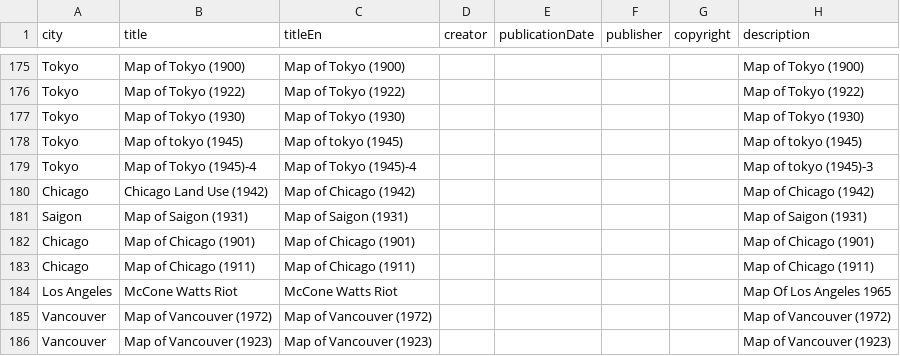
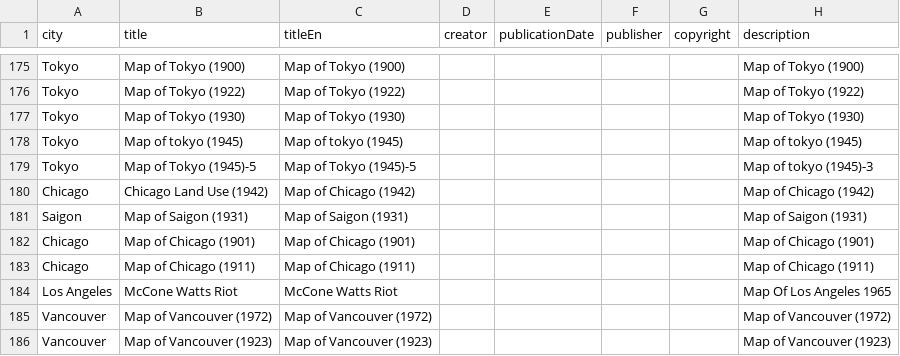
Before and after one commit to yohman/maplibrary, a CSV file: data/maps.csv, drawn as a sheet; only a part is shown, gaps mark what is left out; the diff names each change by its address in the sheet, - before the commit and + after, or states it on an @@ line.

```diff
--- a/data/maps.csv
+++ b/data/maps.csv
-B179 (title): Map of Tokyo (1945)-4
+B179 (title): Map of Tokyo (1945)-5
-C179 (titleEn): Map of Tokyo (1945)-4
+C179 (titleEn): Map of Tokyo (1945)-5
```
Also changed, not shown: 1 other file.
